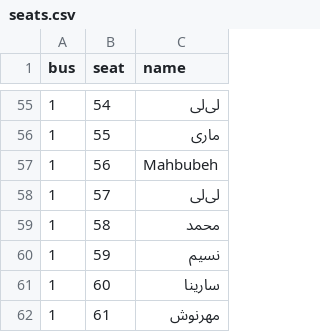
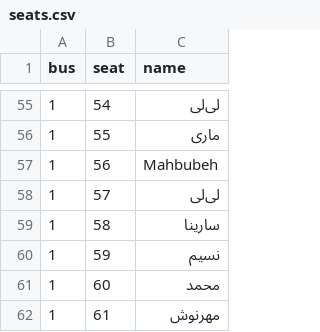
Before and after one commit to samdaraei1-hue/bus-seats, a CSV file: seats.csv, drawn as a sheet; only a part is shown, gaps mark what is left out.

Commit message:
Update seats.csv

```diff
--- a/seats.csv
+++ b/seats.csv
@@ -58,5 +58,5 @@ bus,seat,name
 1,57,لی‌لی
-1,58,محمد
+1,58,سارینا
 1,59,نسیم
-1,60,سارینا
+1,60,محمد
 1,61,مهرنوش
```
